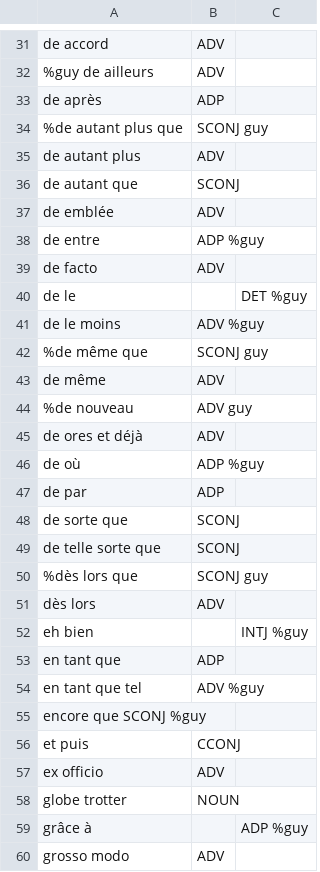
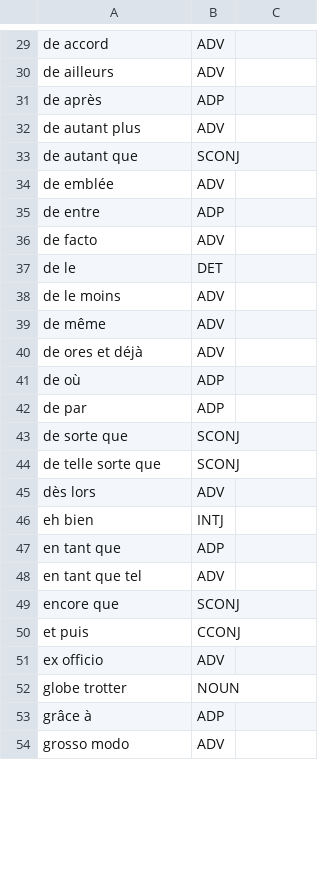
Before and after one commit to surfacesyntacticud/resources, a TSV file: French_MWE_no_syntax.tsv, drawn as a sheet; only a part is shown, gaps mark what is left out; the diff covers the shown part only.

```diff
--- a/French_MWE_no_syntax.tsv
+++ b/French_MWE_no_syntax.tsv
@@ -32 +30 @@ de accord	ADV
-%guy de ailleurs	ADV
+ de ailleurs	ADV	
@@ -34 +31,0 @@ de après	ADP
-%de autant plus que	SCONJ guy
@@ -38 +35 @@ de emblée	ADV
-de entre	ADP %guy
+de entre	ADP 	
@@ -40,3 +37,2 @@ de facto	ADV
-de le		DET %guy
-de le moins	ADV %guy
-%de même que	SCONJ guy
+de le	DET	
+de le moins	ADV 	
@@ -44 +39,0 @@ de même	ADV
-%de nouveau	ADV guy
@@ -46 +41 @@ de ores et déjà	ADV
-de où	ADP %guy
+de où	ADP 	
@@ -50 +44,0 @@ de telle sorte que	SCONJ
-%dès lors que	SCONJ guy
@@ -52 +46 @@ dès lors	ADV
-eh bien		INTJ %guy
+eh bien	INTJ	
@@ -54,2 +48,2 @@ en tant que	ADP
-en tant que tel	ADV %guy
-encore que  SCONJ %guy
+en tant que tel	ADV 	
+encore que 	SCONJ	
@@ -59 +53 @@ globe trotter	NOUN
-grâce à		ADP %guy
+grâce à	ADP	
```
Also changed, not shown: 10 added rows, 14 removed rows and 39 edited cells elsewhere in this file, French_MWE_disagreement.tsv, French_MWE_syntax.tsv.
